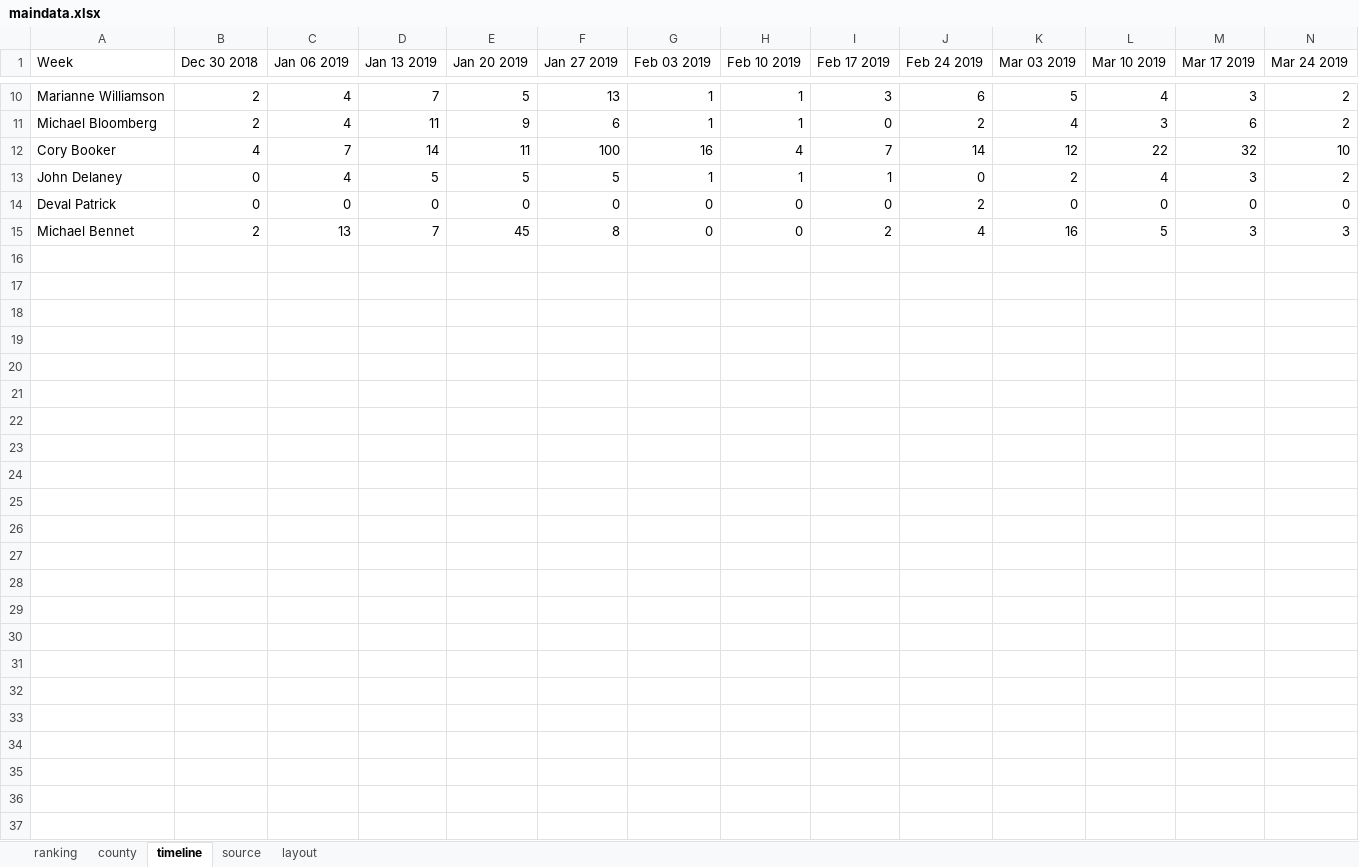
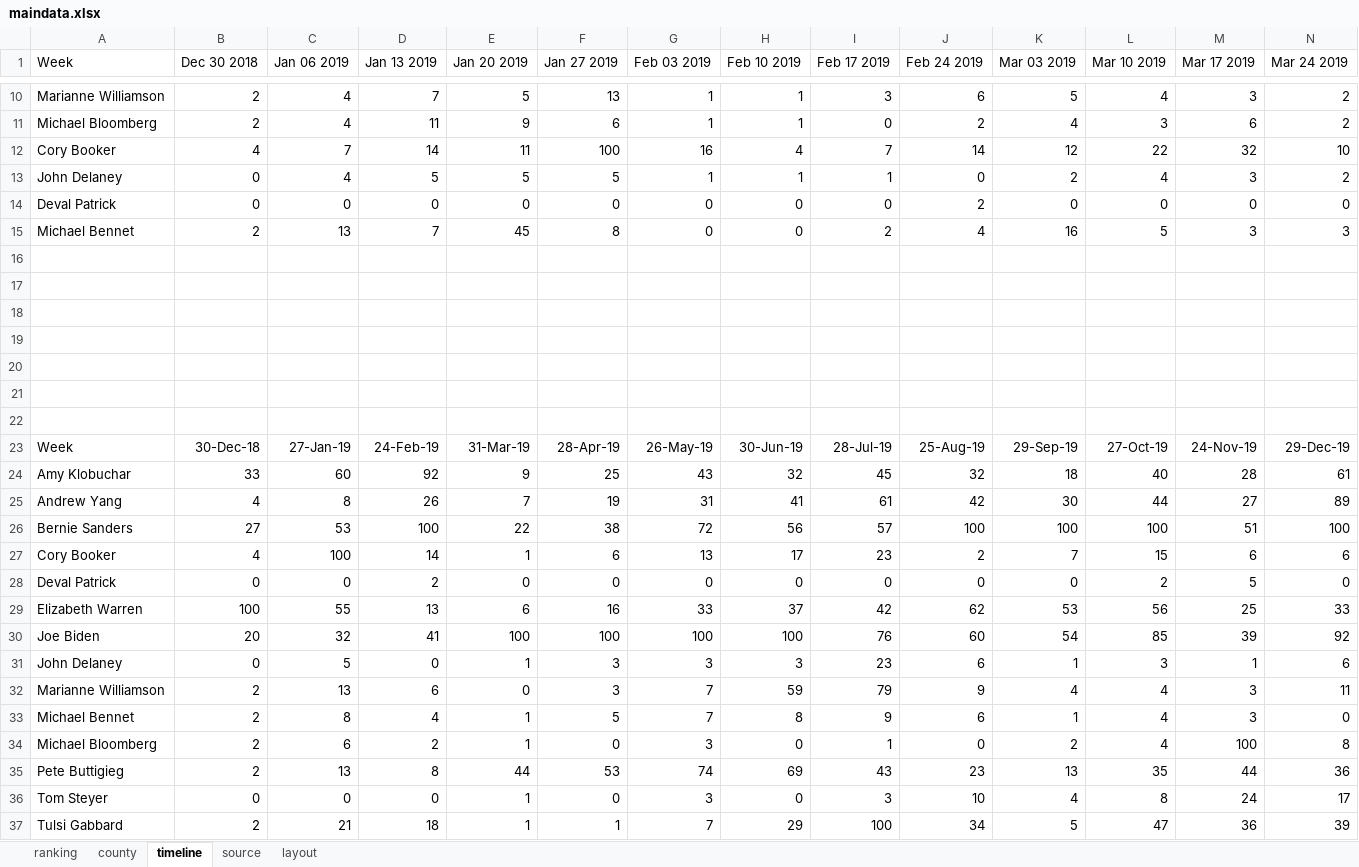
Before and after one commit to striblab/20190110-search, an Excel workbook: sources/data/maindata.xlsx, sheet timeline, drawn as a sheet; only a part is shown, gaps mark what is left out; values as stored, in another font and other column widths than the file's, no borders; rows hold the shown columns only; the diff names each change by its address in the sheet, - before the commit and + after, or states it on an @@ line.

```diff
--- a/sources/data/maindata.xlsx (sheet timeline)
+++ b/sources/data/maindata.xlsx (sheet timeline)
+row 16: (empty)
+row 17: (empty)
+row 18: (empty)
+row 19: (empty)
+row 20: (empty)
+row 21: (empty)
+row 22: (empty)
+row 23: Week | 30-Dec-18 | 27-Jan-19 | 24-Feb-19 | 31-Mar-19 | 28-Apr-19 | 26-May-19 | 30-Jun-19 | 28-Jul-19 | 25-Aug-19 | 29-Sep-19 | 27-Oct-19 | 24-Nov-19 | 29-Dec-19
+row 24: Amy Klobuchar | 33 | 60 | 92 | 9 | 25 | 43 | 32 | 45 | 32 | 18 | 40 | 28 | 61
+row 25: Andrew Yang | 4 | 8 | 26 | 7 | 19 | 31 | 41 | 61 | 42 | 30 | 44 | 27 | 89
+row 26: Bernie Sanders | 27 | 53 | 100 | 22 | 38 | 72 | 56 | 57 | 100 | 100 | 100 | 51 | 100
+row 27: Cory Booker | 4 | 100 | 14 | 1 | 6 | 13 | 17 | 23 | 2 | 7 | 15 | 6 | 6
+row 28: Deval Patrick | 0 | 0 | 2 | 0 | 0 | 0 | 0 | 0 | 0 | 0 | 2 | 5 | 0
+row 29: Elizabeth Warren | 100 | 55 | 13 | 6 | 16 | 33 | 37 | 42 | 62 | 53 | 56 | 25 | 33
+row 30: Joe Biden | 20 | 32 | 41 | 100 | 100 | 100 | 100 | 76 | 60 | 54 | 85 | 39 | 92
+row 31: John Delaney | 0 | 5 | 0 | 1 | 3 | 3 | 3 | 23 | 6 | 1 | 3 | 1 | 6
+row 32: Marianne Williamson | 2 | 13 | 6 | 0 | 3 | 7 | 59 | 79 | 9 | 4 | 4 | 3 | 11
+row 33: Michael Bennet | 2 | 8 | 4 | 1 | 5 | 7 | 8 | 9 | 6 | 1 | 4 | 3 | 0
+row 34: Michael Bloomberg | 2 | 6 | 2 | 1 | 0 | 3 | 0 | 1 | 0 | 2 | 4 | 100 | 8
+row 35: Pete Buttigieg | 2 | 13 | 8 | 44 | 53 | 74 | 69 | 43 | 23 | 13 | 35 | 44 | 36
+row 36: Tom Steyer | 0 | 0 | 0 | 1 | 0 | 3 | 0 | 3 | 10 | 4 | 8 | 24 | 17
+row 37: Tulsi Gabbard | 2 | 21 | 18 | 1 | 1 | 7 | 29 | 100 | 34 | 5 | 47 | 36 | 39
```
Also changed, not shown: 3 other files.
